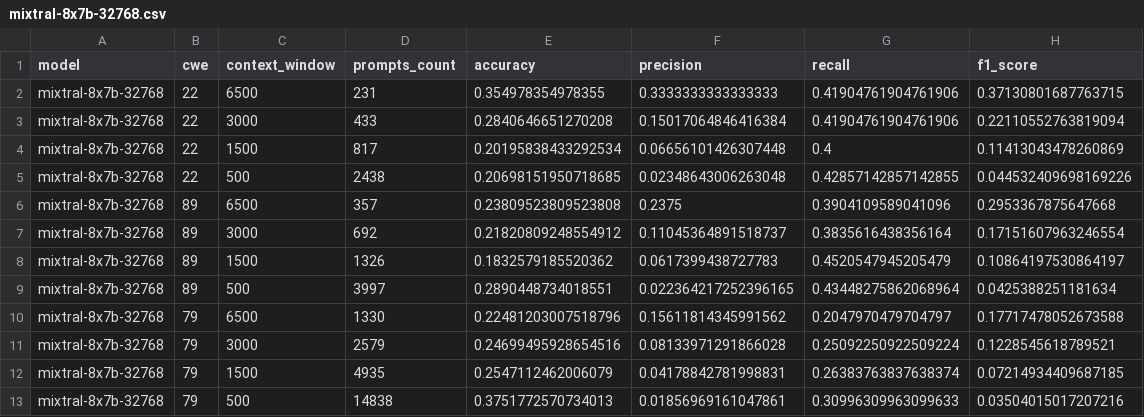
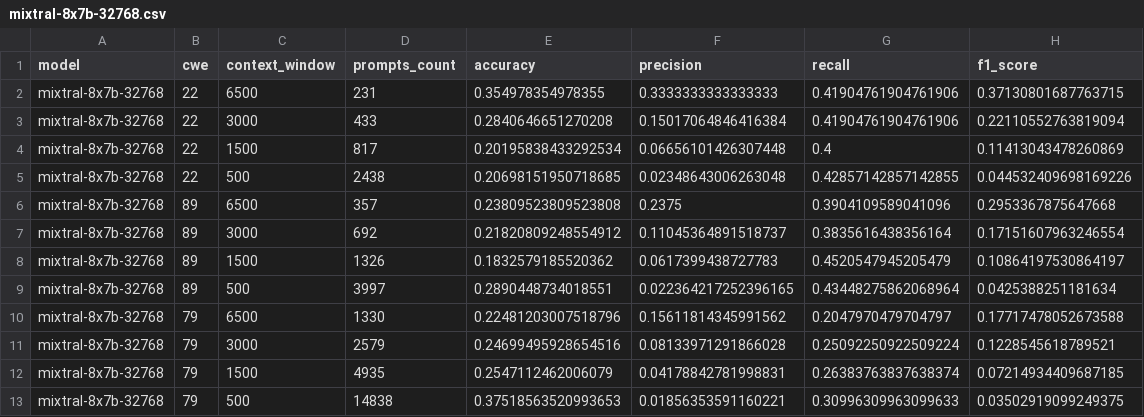
Before and after one commit to bauerDOTuzh/llm_bug_detection, a CSV file: 3_optimal_position/input_size_experiment/results/mixtral-8x7b-32768.csv, drawn as a sheet.

```diff
--- a/3_optimal_position/input_size_experiment/results/mixtral-8x7b-32768.csv
+++ b/3_optimal_position/input_size_experiment/results/mixtral-8x7b-32768.csv
@@ -12,2 +12,2 @@ mixtral-8x7b-32768,79,3000,2579,0.24699495928654516,0.08133971291866028,0.250922
 mixtral-8x7b-32768,79,1500,4935,0.2547112462006079,0.04178842781998831,0.26383763837638374,0.07214934409687185
-mixtral-8x7b-32768,79,500,14838,0.3751772570734013,0.01856969161047861,0.30996309963099633,0.03504015017207216
+mixtral-8x7b-32768,79,500,14838,0.37518563520993653,0.01856353591160221,0.30996309963099633,0.03502919099249375
```
Also changed, not shown: 2 other files.
